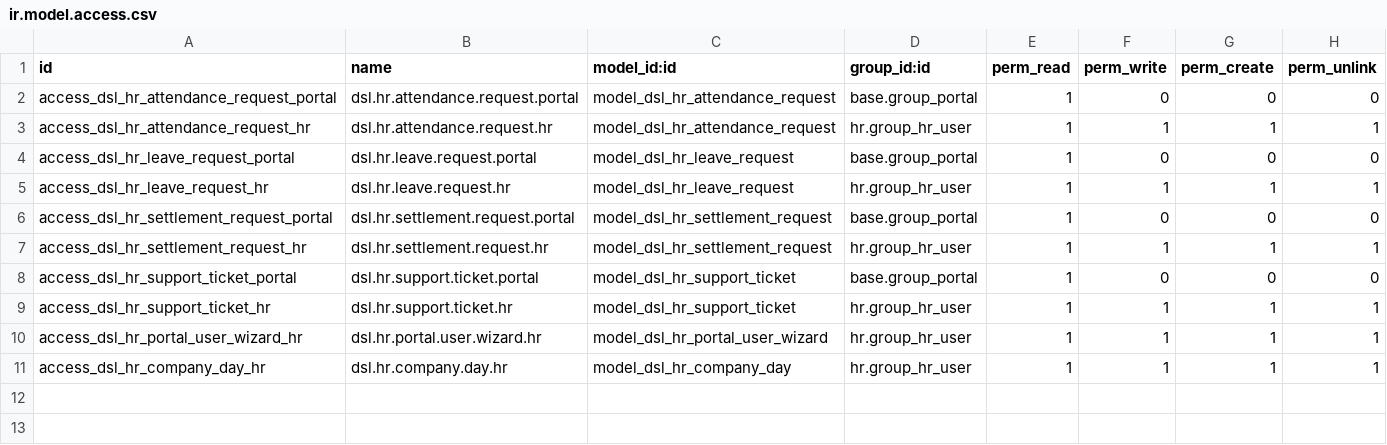
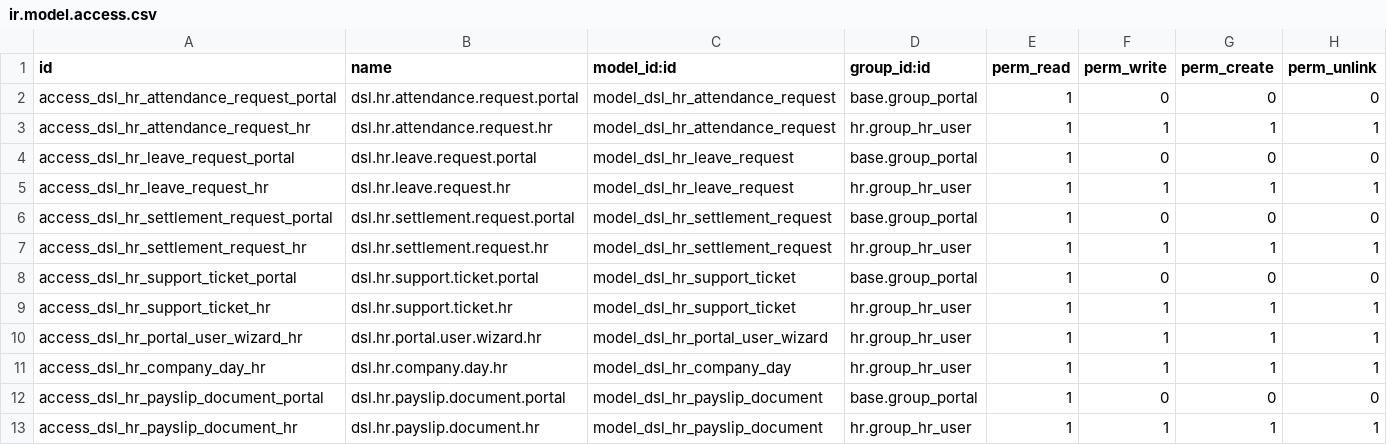
Before and after one commit to KhanShadman06/dsl_hr_portal, a CSV file: security/ir.model.access.csv, drawn as a sheet.

Commit message:
added play slip , rerouted default routes , added map and location column

```diff
--- a/security/ir.model.access.csv
+++ b/security/ir.model.access.csv
@@ -11 +11,3 @@ access_dsl_hr_portal_user_wizard_hr,dsl.hr.portal.user.wizard.hr,model_dsl_hr_po
 access_dsl_hr_company_day_hr,dsl.hr.company.day.hr,model_dsl_hr_company_day,hr.group_hr_user,1,1,1,1
+access_dsl_hr_payslip_document_portal,dsl.hr.payslip.document.portal,model_dsl_hr_payslip_document,base.group_portal,1,0,0,0
+access_dsl_hr_payslip_document_hr,dsl.hr.payslip.document.hr,model_dsl_hr_payslip_document,hr.group_hr_user,1,1,1,1
```
Also changed, not shown: 10 other files.
